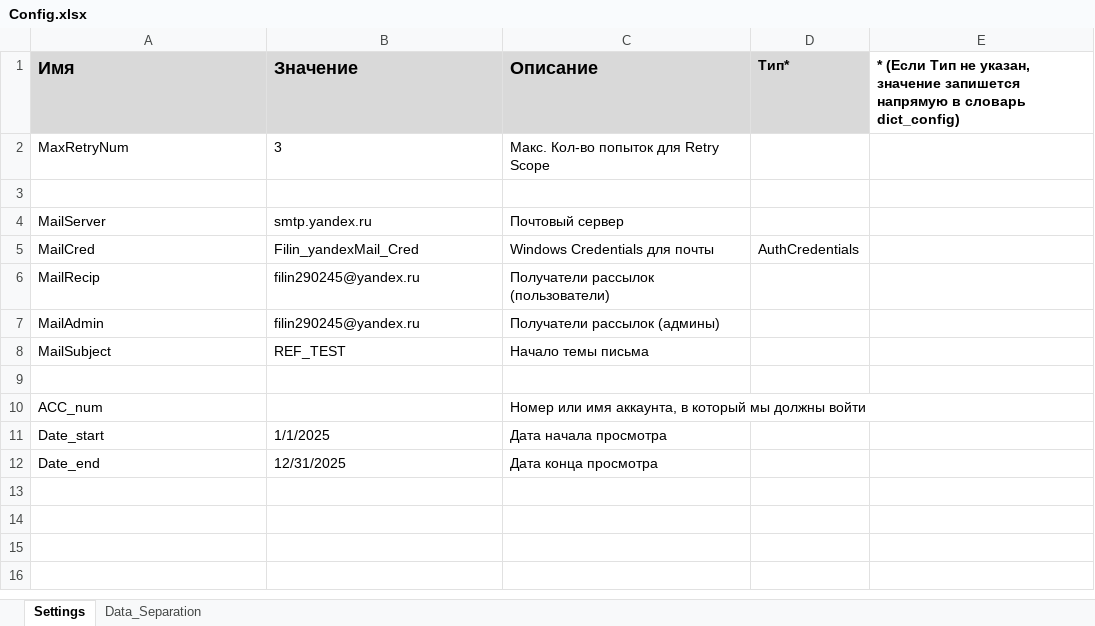
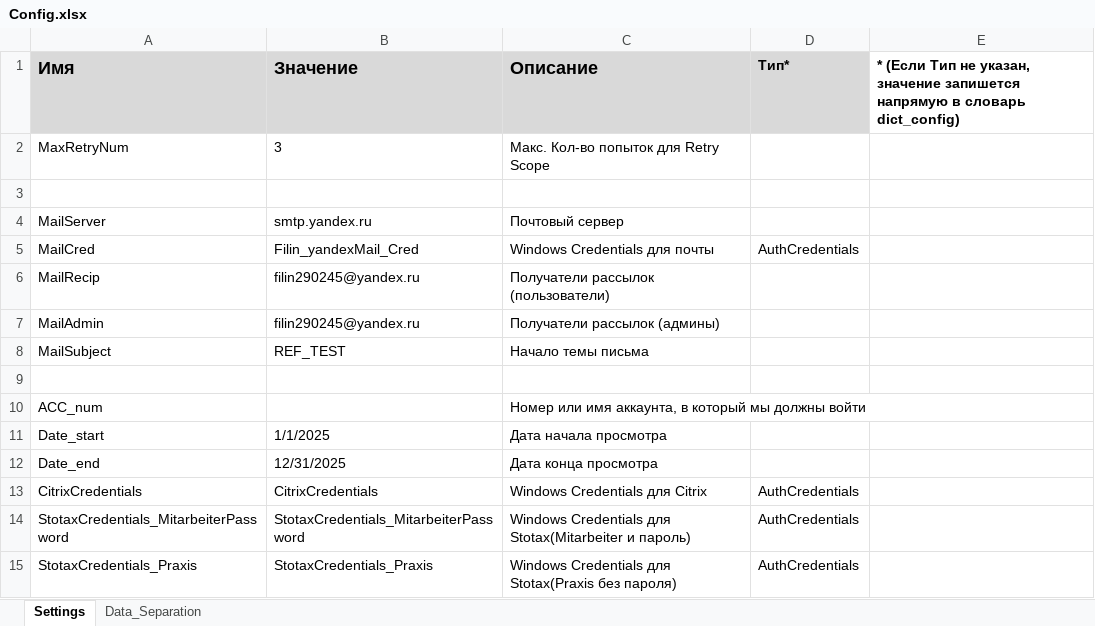
Before and after one commit to Ilya1CBIT/Stotax_Project, an Excel workbook: Data/Config.xlsx, sheet Settings, drawn as a sheet; values as stored, in another font and other column widths than the file's, no borders; the diff names each change by its address in the sheet, - before the commit and + after, or states it on an @@ line.

```diff
--- a/Data/Config.xlsx (sheet Settings)
+++ b/Data/Config.xlsx (sheet Settings)
+row 13: CitrixCredentials | CitrixCredentials | Windows Credentials для Citrix | AuthCredentials
+row 14: StotaxCredentials_MitarbeiterPassword | StotaxCredentials_MitarbeiterPassword | Windows Credentials для Stotax(Mitarbeiter и пароль) | AuthCredentials
+row 15: StotaxCredentials_Praxis | StotaxCredentials_Praxis | Windows Credentials для Stotax(Praxis без пароля) | AuthCredentials
```
Also changed, not shown: 3 other files.
